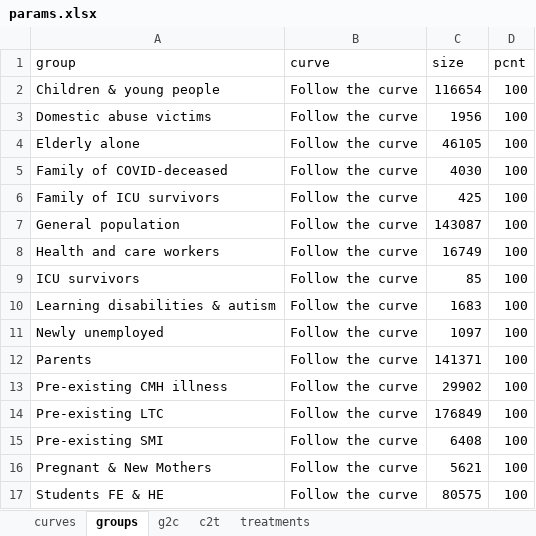
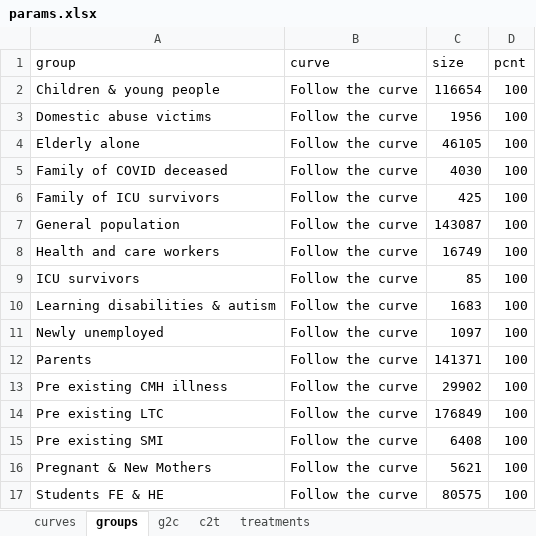
Before and after one commit to The-Strategy-Unit/723_mh_covid_surge_modelling, an Excel workbook: params.xlsx, sheet groups, drawn as a sheet; values as stored, in another font and other column widths than the file's, no borders; the diff names each change by its address in the sheet, - before the commit and + after, or states it on an @@ line.

```diff
--- a/params.xlsx (sheet groups)
+++ b/params.xlsx (sheet groups)
-A5 (group): Family of COVID-deceased
+A5 (group): Family of COVID deceased
-A13 (group): Pre-existing CMH illness
+A13 (group): Pre existing CMH illness
-A14 (group): Pre-existing LTC
+A14 (group): Pre existing LTC
-A15 (group): Pre-existing SMI
+A15 (group): Pre existing SMI
```
Also changed, not shown: sheet g2c, sheet c2t, sheet curves, 1 other file.
